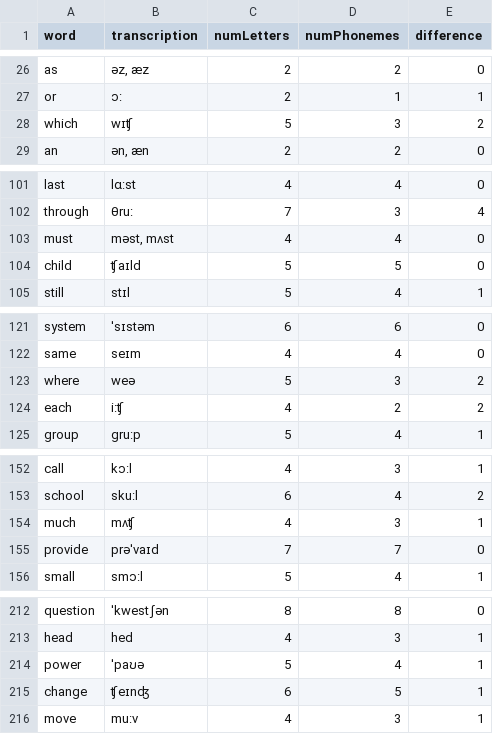
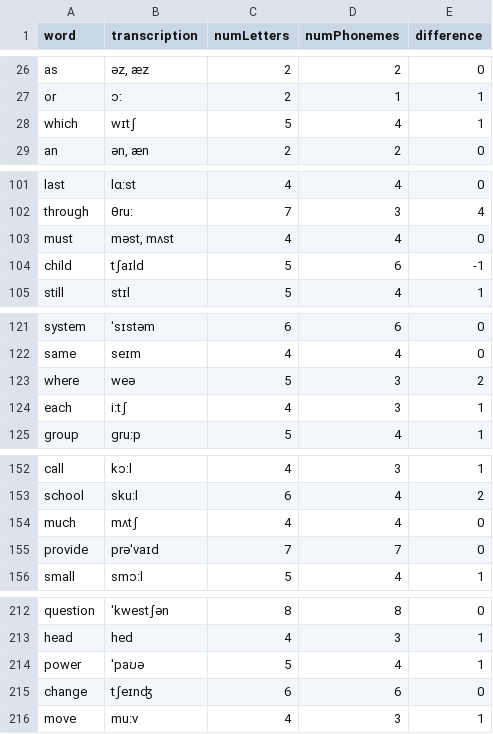
Before and after one commit to armine-garibyan/practise_ipa, a CSV file: phon_br_with_charcount.csv, drawn as a sheet; only a part is shown, gaps mark what is left out; the diff covers the shown part only.

Commit message:
Minor changes in the word table; about template changed.

```diff
--- a/phon_br_with_charcount.csv
+++ b/phon_br_with_charcount.csv
@@ -27,3 +27,3 @@ as,"əz, æz",2,2,0
 or,ɔ:,2,1,1
-which,wɪʧ,5,3,2
+which,wɪtʃ,5,4,1
 an,"ən, æn",2,2,0
@@ -103,3 +103,3 @@ through,θru:,7,3,4
 must,"məst, mʌst",4,4,0
-child,ʧaɪld,5,5,0
+child,tʃaɪld,5,6,-1
 still,stɪl,5,4,1
@@ -123,3 +123,3 @@ same,seɪm,4,4,0
 where,weə,5,3,2
-each,i:ʧ,4,2,2
+each,i:tʃ,4,3,1
 group,gru:p,5,4,1
@@ -153,3 +153,3 @@ call,kɔ:l,4,3,1
 school,sku:l,6,4,2
-much,mʌʧ,4,3,1
+much,mʌtʃ,4,4,0
 provide,prəˈvaɪd,7,7,0
@@ -214,3 +214,3 @@ head,hed,4,3,1
 power,ˈpaʊə,5,4,1
-change,ʧeɪnʤ,6,5,1
+change,tʃeɪnʤ,6,6,0
 move,mu:v,4,3,1
```
Also changed, not shown: 18 edited cells elsewhere in this file, phon_br.csv, 1 other file.
